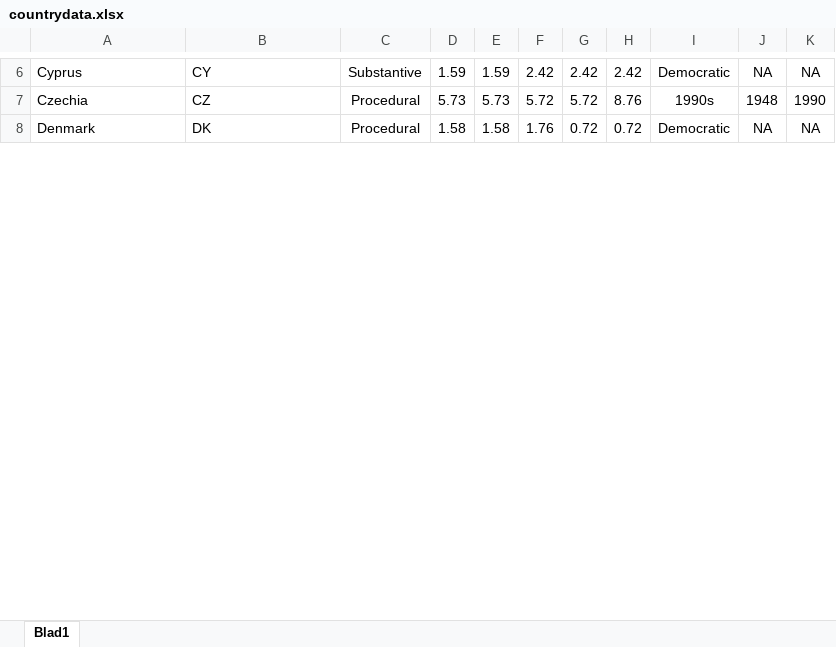
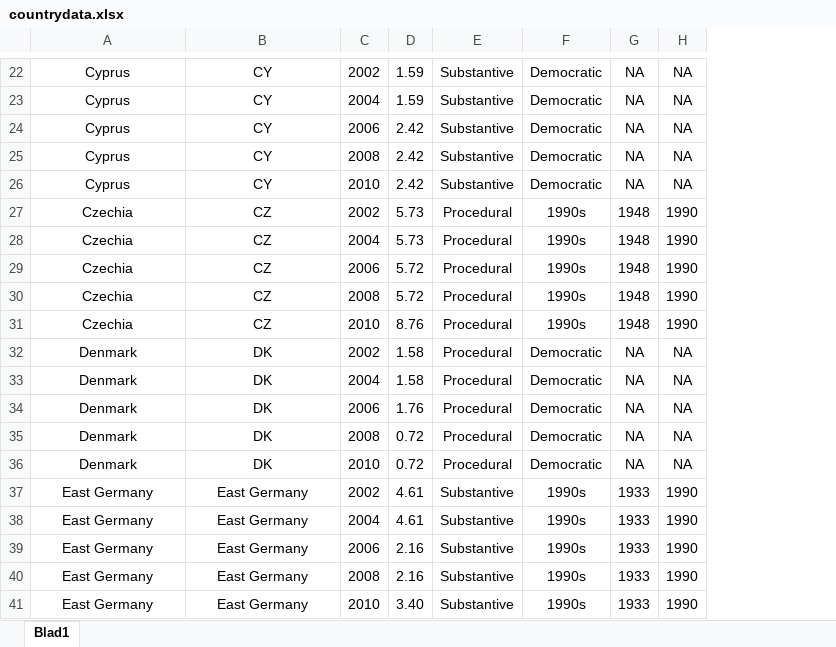
Before and after one commit to sdleeuw2/Replication-Code-Explaining-Citizen-Attitudes-to-Strategies-of-Democratic-Defense, an Excel workbook: Data/countrydata.xlsx, sheet Blad1, drawn as a sheet; only a part is shown, gaps mark what is left out; values as stored, in another font and other column widths than the file's, no borders; removed rows and columns are numbered as before the commit, all else as after; the diff covers the shown part only; the diff names each change by its address in the sheet, - before the commit and + after, or states it on an @@ line.

```diff
--- a/Data/countrydata.xlsx (sheet Blad1)
+++ b/Data/countrydata.xlsx (sheet Blad1)
-column C, rows 6-8: Substantive | Procedural | Procedural
+column C, row 22: 2002; row 27: 2002; row 32: 2002
-column E, rows 6-8: 1.59 | 5.73 | 1.58
-column F, rows 6-8: 2.42 | 5.72 | 1.76
-column G, rows 6-8: 2.42 | 5.72 | 0.72
-column H, rows 6-8: 2.42 | 8.76 | 0.72
+column E, row 22: Substantive; row 27: Procedural; row 32: Procedural
-A22:B22 alignment: left
+A22:B22 alignment: center
+row 23: Cyprus | CY | 2004 | 1.59 | Substantive | Democratic | NA | NA
+row 24: Cyprus | CY | 2006 | 2.42 | Substantive | Democratic | NA | NA
+row 25: Cyprus | CY | 2008 | 2.42 | Substantive | Democratic | NA | NA
+row 26: Cyprus | CY | 2010 | 2.42 | Substantive | Democratic | NA | NA
-A27:B27 alignment: left
+A27:B27 alignment: center
+row 28: Czechia | CZ | 2004 | 5.73 | Procedural | 1990s | 1948 | 1990
+row 29: Czechia | CZ | 2006 | 5.72 | Procedural | 1990s | 1948 | 1990
+row 30: Czechia | CZ | 2008 | 5.72 | Procedural | 1990s | 1948 | 1990
+row 31: Czechia | CZ | 2010 | 8.76 | Procedural | 1990s | 1948 | 1990
-A32:B32 alignment: left
+A32:B32 alignment: center
+row 33: Denmark | DK | 2004 | 1.58 | Procedural | Democratic | NA | NA
+row 34: Denmark | DK | 2006 | 1.76 | Procedural | Democratic | NA | NA
+row 35: Denmark | DK | 2008 | 0.72 | Procedural | Democratic | NA | NA
+row 36: Denmark | DK | 2010 | 0.72 | Procedural | Democratic | NA | NA
@@ row 13 moved to row 37: East Germany @@
+row 38: East Germany | East Germany | 2004 | 4.61 | Substantive | 1990s | 1933 | 1990
+row 39: East Germany | East Germany | 2006 | 2.16 | Substantive | 1990s | 1933 | 1990
+row 40: East Germany | East Germany | 2008 | 2.16 | Substantive | 1990s | 1933 | 1990
+row 41: East Germany | East Germany | 2010 | 3.40 | Substantive | 1990s | 1933 | 1990
```
Also changed, not shown: 93 added rows, 1 removed row, 15 moved rows and cell formats elsewhere in this sheet, 4 other files.
